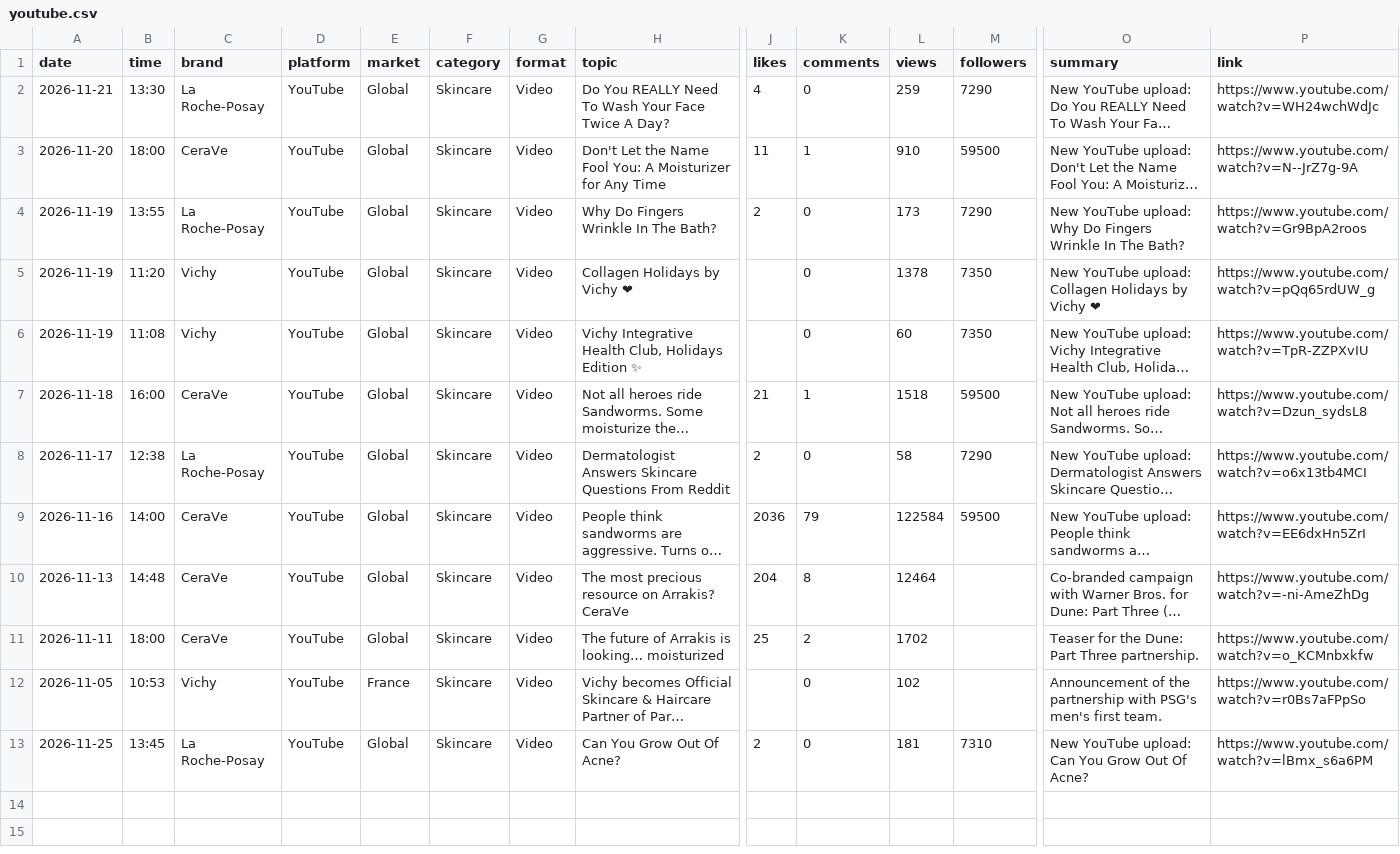
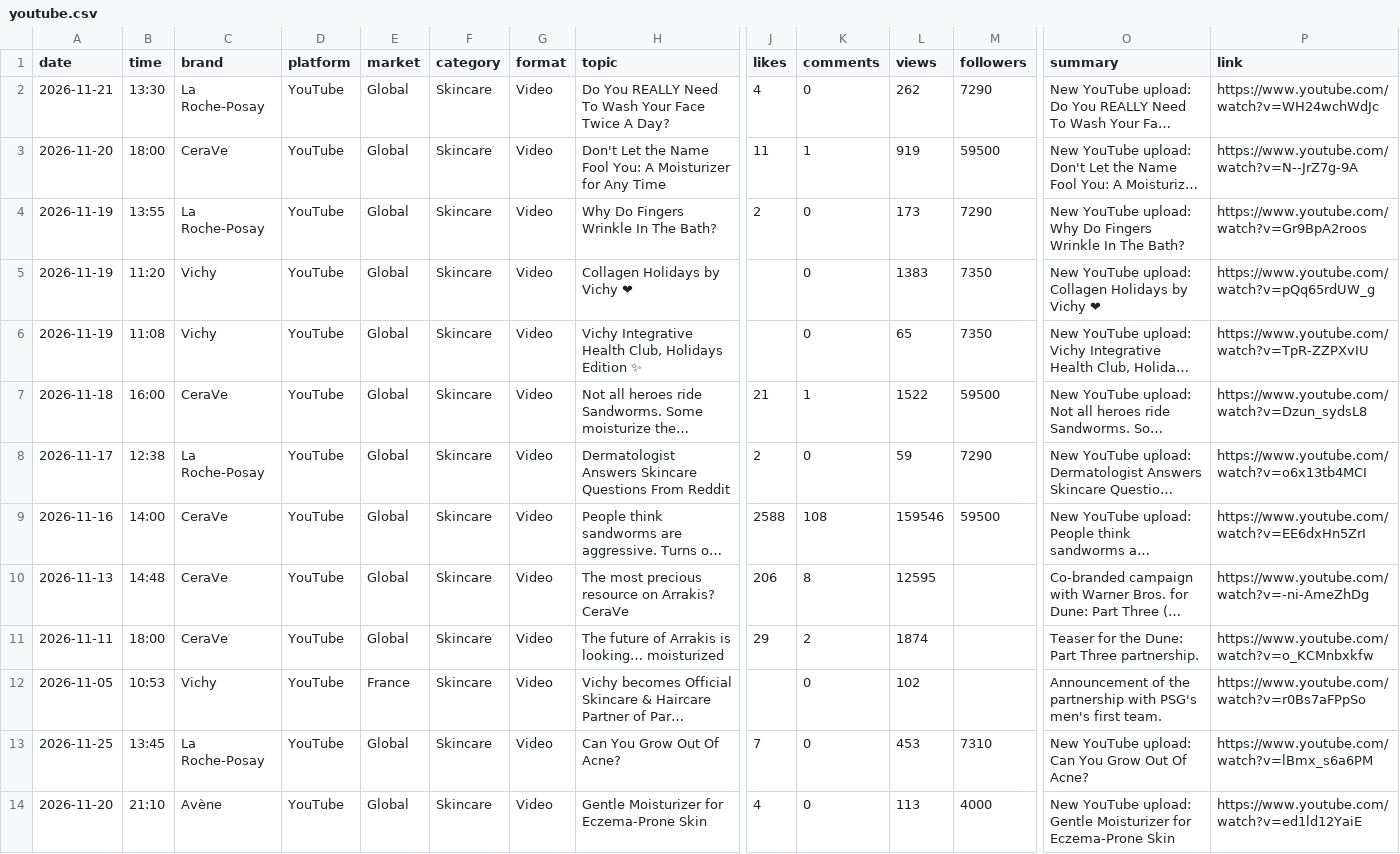
Before and after one commit to mehulsingh365-ctrl/IgniteBrandtracker-, a CSV file: ignite/data/posts/youtube.csv, drawn as a sheet; only a part is shown, gaps mark what is left out; long unchanged cells end in …; rows hold the shown columns only; the diff names each change by its address in the sheet, - before the commit and + after, or states it on an @@ line.

```diff
--- a/ignite/data/posts/youtube.csv
+++ b/ignite/data/posts/youtube.csv
-L2 (views): 259
+L2 (views): 262
-L3 (views): 910
+L3 (views): 919
-L5 (views): 1378
+L5 (views): 1383
-L6 (views): 60
+L6 (views): 65
-L7 (views): 1518
+L7 (views): 1522
-L8 (views): 58
+L8 (views): 59
-J9 (likes): 2036
+J9 (likes): 2588
-K9 (comments): 79
+K9 (comments): 108
-L9 (views): 122584
+L9 (views): 159546
-J10 (likes): 204
+J10 (likes): 206
-L10 (views): 12464
+L10 (views): 12595
-J11 (likes): 25
+J11 (likes): 29
-L11 (views): 1702
+L11 (views): 1874
-J13 (likes): 2
+J13 (likes): 7
-L13 (views): 181
+L13 (views): 453
+row 14: 2026-11-20 | 21:10 | Avène | YouTube | Global | Skincare | Video | Gentle Moisturizer for Eczema-Prone Skin | 4 | 0 | 113 | 4000 | New YouTube upload: Gentle Moisturizer for Eczema-Prone Skin | https://www.youtube.com/watch?v=ed1ld12YaiE
```
Also changed, not shown: ignite/data/accounts.csv, 1 other file.
